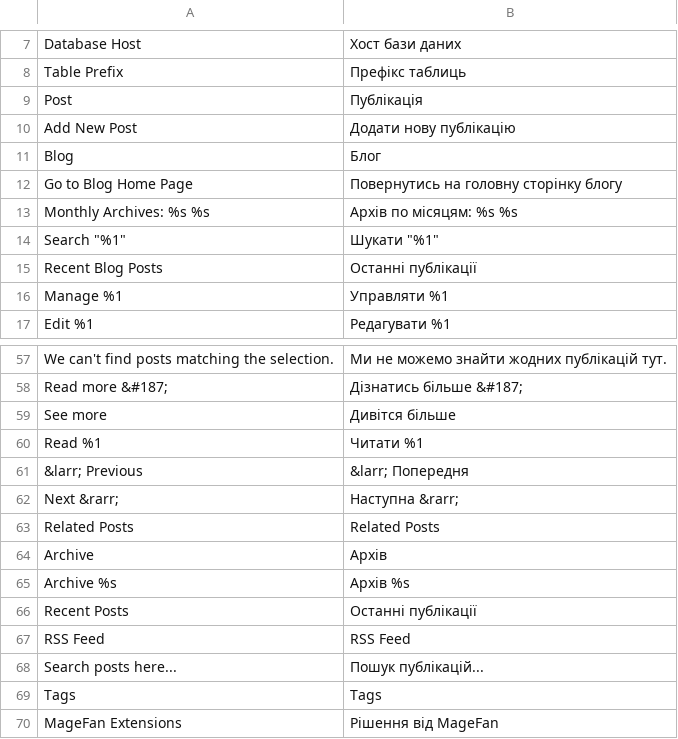
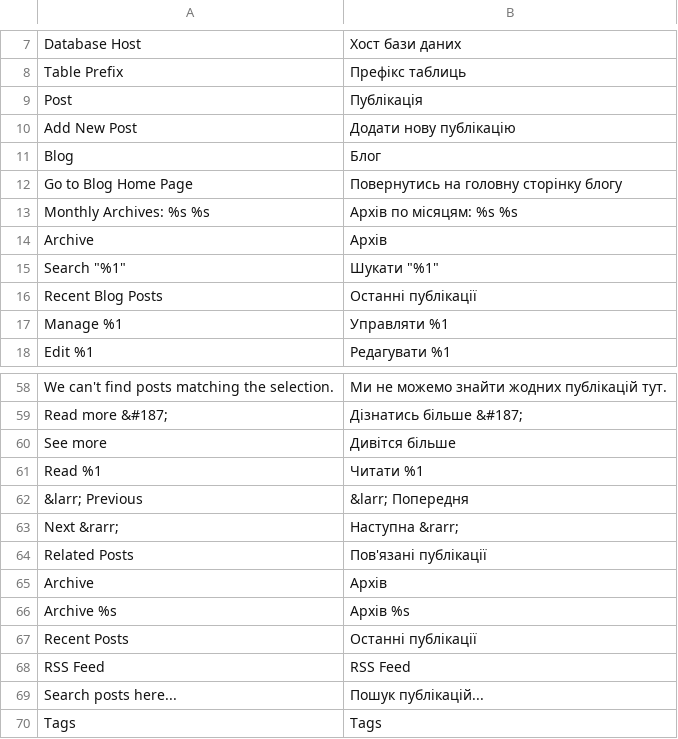
Before and after one commit to magefan/module-blog, a CSV file: i18n/uk_UA.csv, drawn as a sheet; only a part is shown, gaps mark what is left out; the shorter side is filled out with more unchanged rows; addresses are those after the commit; the diff names each change by its address in the sheet, - before the commit and + after, or states it on an @@ line.

Commit message:
Update uk_UA.csv

```diff
--- a/i18n/uk_UA.csv
+++ b/i18n/uk_UA.csv
+row 14: Archive | Архів
-B64: Related Posts
+B64: Пов'язані публікації
```
